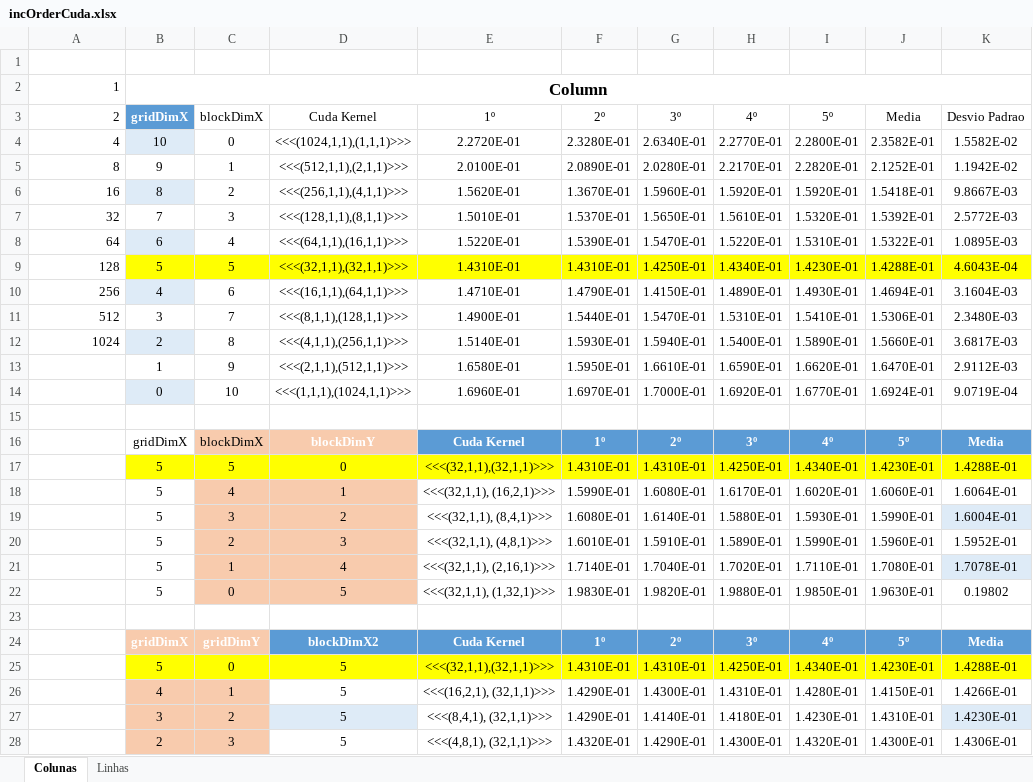
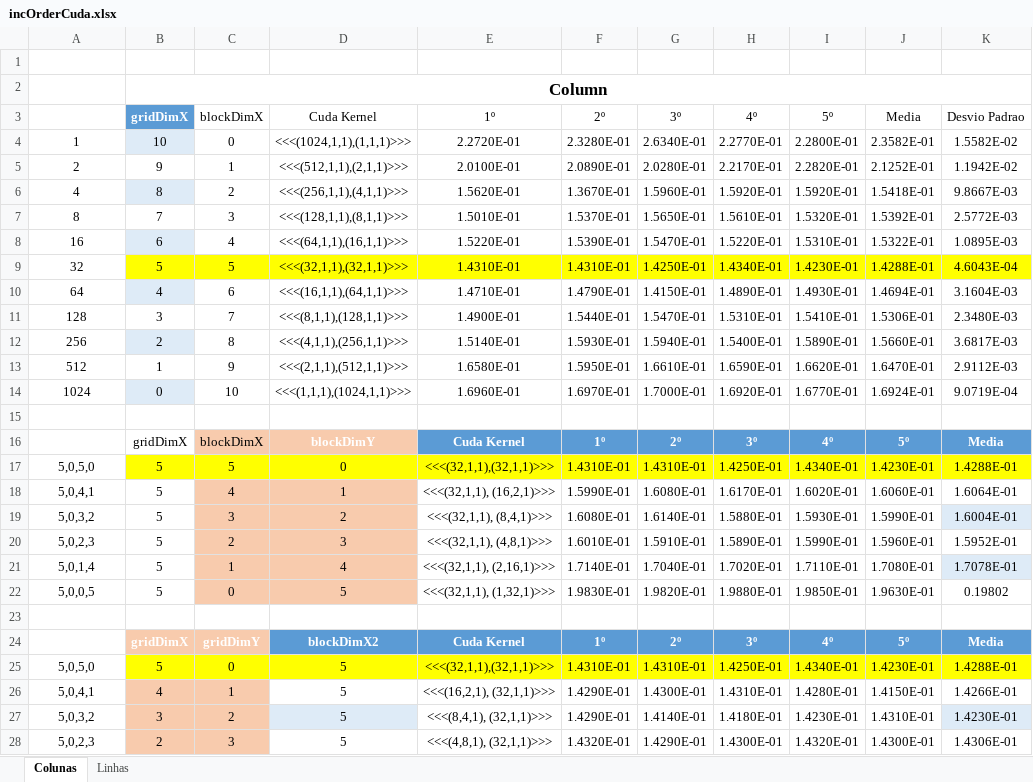
Before and after one commit to Raf4morim/projetoAAD, an Excel workbook: proj2AAD/incOrderCuda.xlsx, sheet Colunas, drawn as a sheet; only a part is shown; values as stored, in another font and other column widths than the file's, no borders; charts and pictures and table styles not drawn; the diff covers the shown part only; the diff names each change by its address in the sheet, - before the commit and + after, or states it on an @@ line.

Commit message:
excel done

```diff
--- a/proj2AAD/incOrderCuda.xlsx (sheet Colunas)
+++ b/proj2AAD/incOrderCuda.xlsx (sheet Colunas)
-A2: 1
+A2: (empty)
-A3: 2
+A3: (empty)
-A4: 4
+A4: 1
-A4:A12 alignment: right
+A4:A12 alignment: center
-A5: 8
+A5: 2
-A6: 16
+A6: 4
-A7: 32
+A7: 8
-A8: 64
+A8: 16
-A9: 128
+A9: 32
-A10: 256
+A10: 64
-A11: 512
+A11: 128
-A12: 1024
+A12: 256
-A13: (empty)
+A13: 512
-A14: (empty)
+A14: 1024
-A17: (empty)
+A17: 5,0,5,0
-A18: (empty)
+A18: 5,0,4,1
-A19: (empty)
+A19: 5,0,3,2
-A20: (empty)
+A20: 5,0,2,3
-A21: (empty)
+A21: 5,0,1,4
-A22: (empty)
+A22: 5,0,0,5
-A25: (empty)
+A25: 5,0,5,0
-A26: (empty)
+A26: 5,0,4,1
-A27: (empty)
+A27: 5,0,3,2
-A28: (empty)
+A28: 5,0,2,3
```
Also changed, not shown: 15 edited cells, cell formats and merged cells elsewhere in this sheet, charts or pictures, 1 other file.
